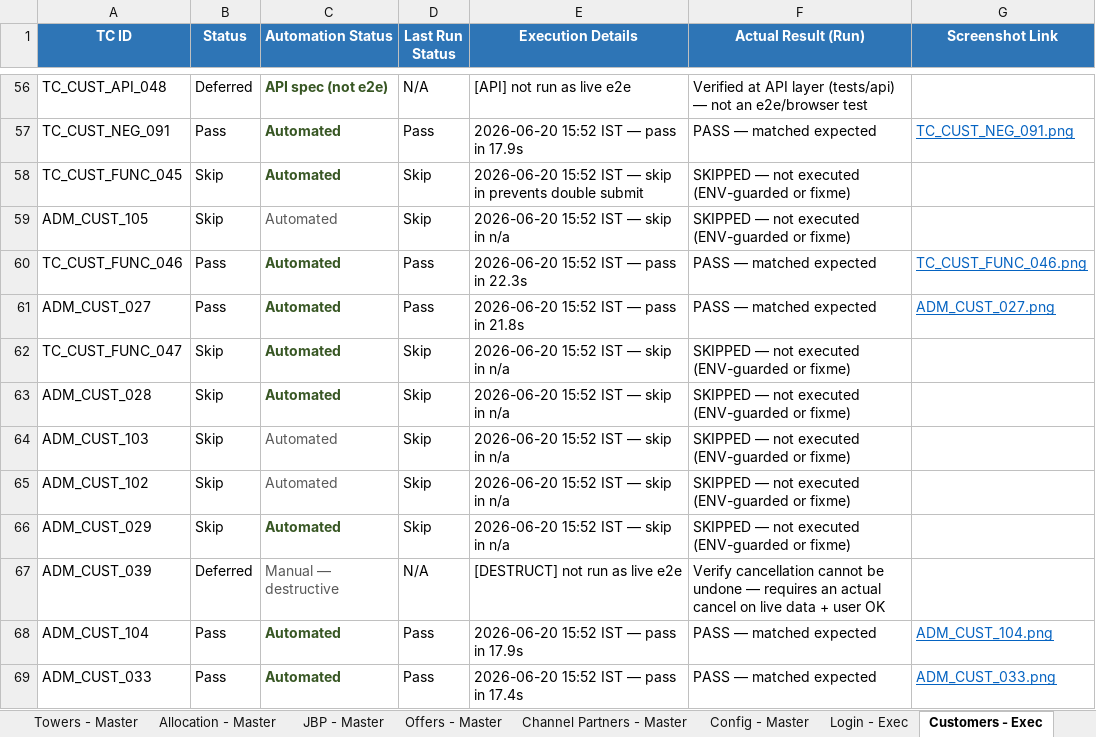
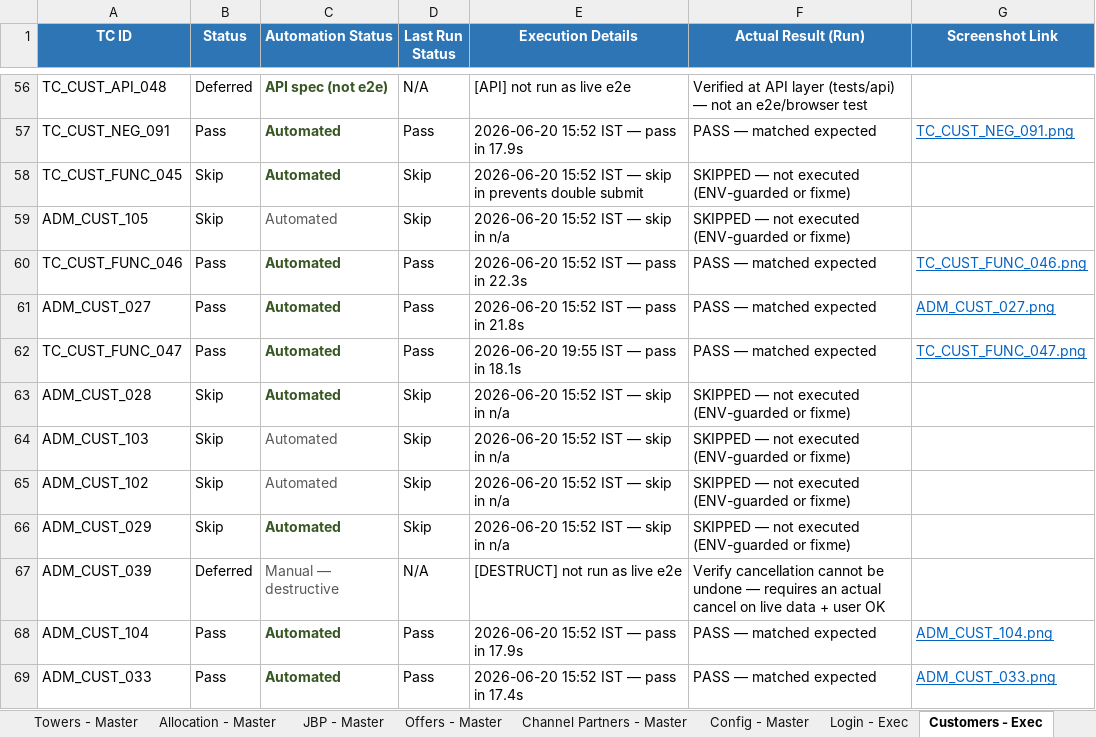
Before and after one commit to Anjalijha2/AI-Automation-hoabl, an Excel workbook: manual-qa-repository/07-execution/TestCases-AdminPortal.xlsx, sheet Customers - Exec, drawn as a sheet; only a part is shown, gaps mark what is left out; values as stored, in another font and other column widths than the file's, no borders; the diff names each change by its address in the sheet, - before the commit and + after, or states it on an @@ line.

```diff
--- a/manual-qa-repository/07-execution/TestCases-AdminPortal.xlsx (sheet Customers - Exec)
+++ b/manual-qa-repository/07-execution/TestCases-AdminPortal.xlsx (sheet Customers - Exec)
-B62 (Status): Skip
+B62 (Status): Pass
-D62 (Last Run Status): Skip
+D62 (Last Run Status): Pass
-E62 (Execution Details): 2026-06-20 15:52 IST — skip in n/a
+E62 (Execution Details): 2026-06-20 19:55 IST — pass in 18.1s
-F62 (Actual Result (Run)): SKIPPED — not executed (ENV-guarded or fixme)
+F62 (Actual Result (Run)): PASS — matched expected
-G62 (Screenshot Link): (empty)
+G62 (Screenshot Link): TC_CUST_FUNC_047.png
```
Also changed, not shown: sheet Customers - Master, 2 other files.
